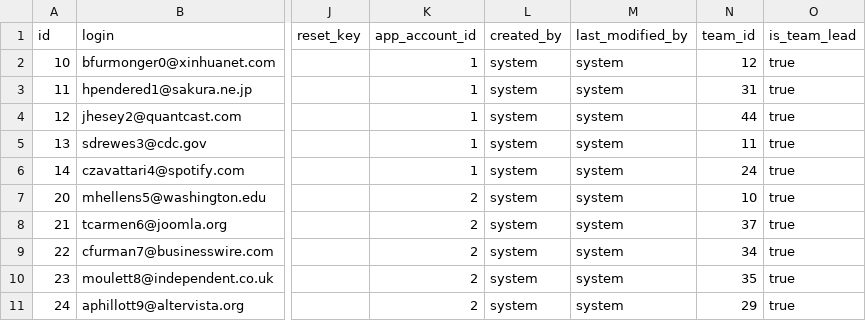
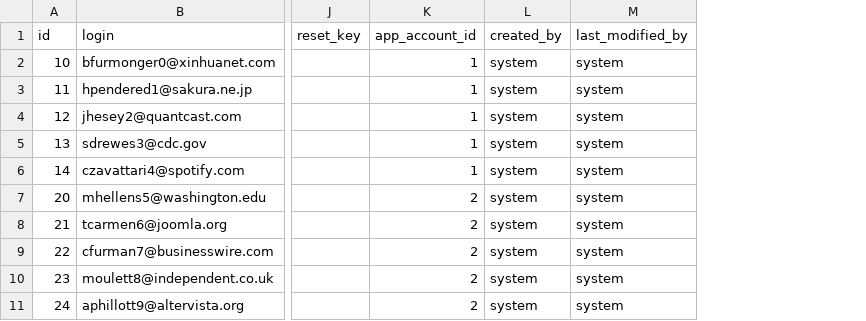
Before and after one commit to leadlet/leadlet-api, a CSV file: src/main/resources/config/liquibase/users.csv, drawn as a sheet; only a part is shown, gaps mark what is left out; the diff names each change by its address in the sheet, - before the commit and + after, or states it on an @@ line.

```diff
--- a/src/main/resources/config/liquibase/users.csv
+++ b/src/main/resources/config/liquibase/users.csv
-column N (team_id), rows 2-11: 12 | 31 | 44 | 11 | 24 | 10 | 37 | 34 | 35 | 29
-column O (is_team_lead), rows 2-11: all true
```
Also changed, not shown: src/main/resources/config/liquibase/pipelines.csv, 34 other files.
